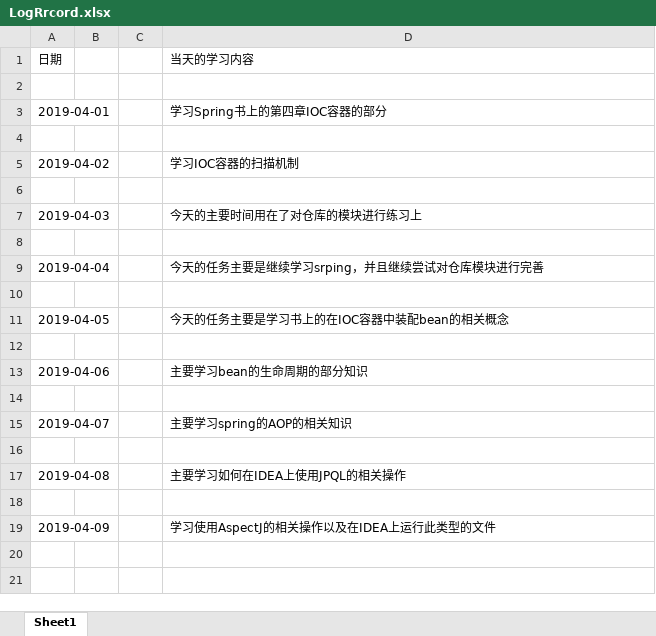
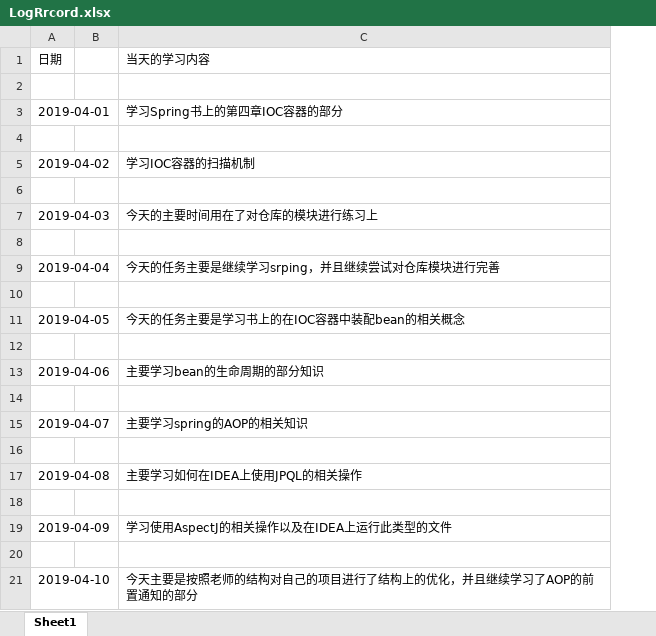
Before and after one commit to ly934060690/OSALS, an Excel workbook: 201708044216LBW/LogRrcord.xlsx, sheet Sheet1, drawn as a sheet; values as stored, in another font and other column widths than the file's, no cell formats; removed rows and columns are numbered as before the commit, all else as after; the diff names each change by its address in the sheet, - before the commit and + after, or states it on an @@ line.

Commit message:
Add files via upload

```diff
--- a/201708044216LBW/LogRrcord.xlsx (sheet Sheet1)
+++ b/201708044216LBW/LogRrcord.xlsx (sheet Sheet1)
-column C, empty
+row 20: (empty)
+row 21: 2019-04-10 |  | 今天主要是按照老师的结构对自己的项目进行了结构上的优化，并且继续学习了AOP的前置通知的部分
```
Also changed, not shown: cell formats.
